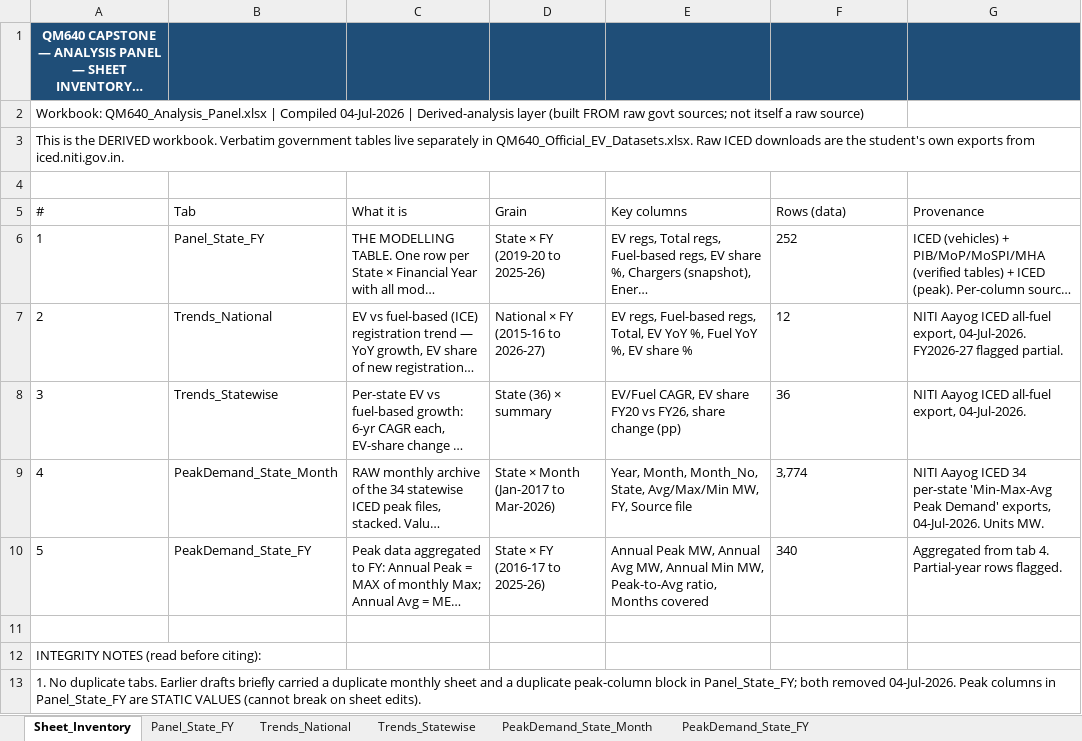
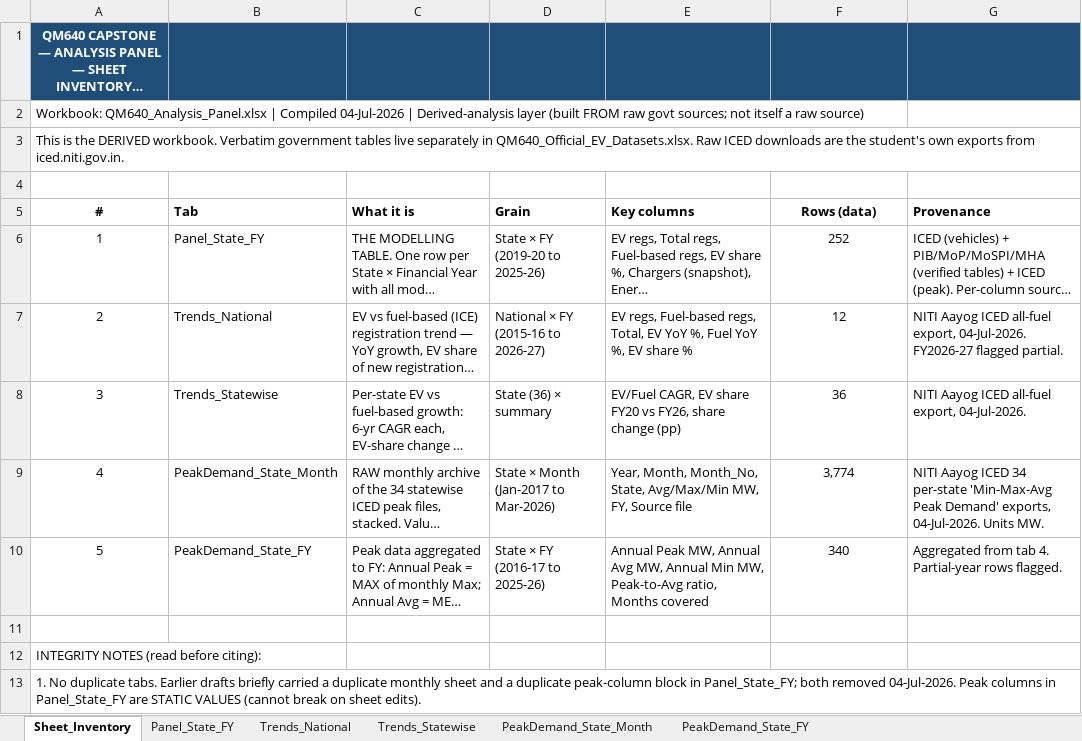
Before and after one commit to Suunil1977/QM640-EV-Grid-Capstone, an Excel workbook: data/panel/QM640_Analysis_Panel_UPDATED.xlsx, sheet Sheet_Inventory, drawn as a sheet; only a part is shown; long unchanged cells end in …; values as stored, in another font and other column widths than the file's, no borders; the diff names each change by its address in the sheet, - before the commit and + after, or states it on an @@ line.

```diff
--- a/data/panel/QM640_Analysis_Panel_UPDATED.xlsx (sheet Sheet_Inventory)
+++ b/data/panel/QM640_Analysis_Panel_UPDATED.xlsx (sheet Sheet_Inventory)
-A5:G5 bold: off
+A5:G5 bold: on
-A5:A10 alignment: left
+A5:A10 alignment: center
-F5:F10 alignment: left
+F5:F10 alignment: center
```
Also changed, not shown: sheet Panel_State_FY, sheet PeakDemand_State_FY, sheet Trends_Statewise, sheet Trends_National, sheet PeakDemand_State_Month, 35 other files.
